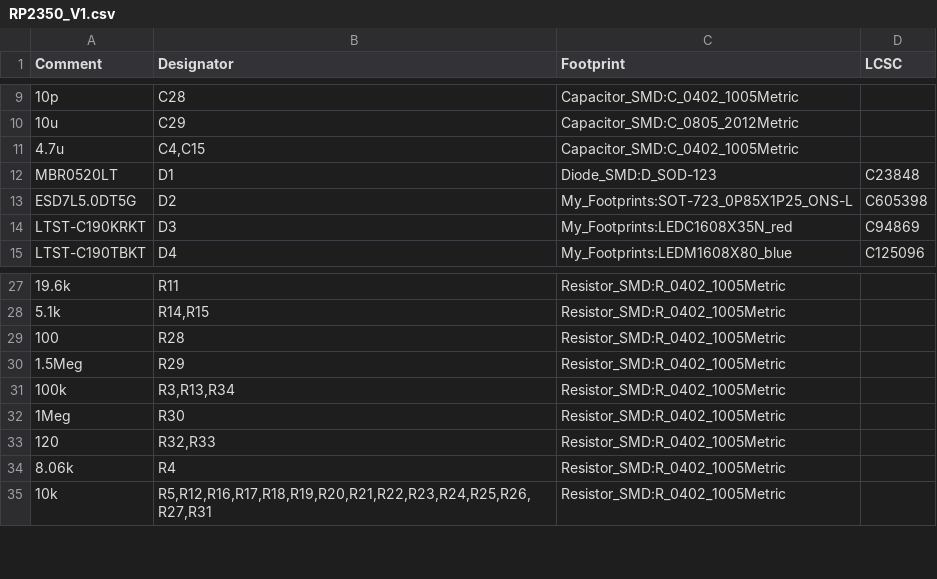
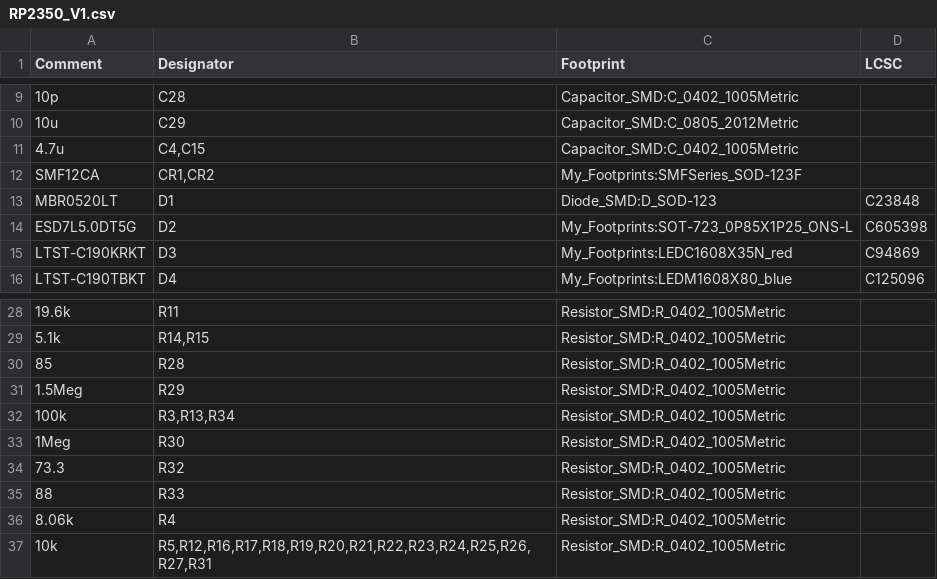
Before and after one commit to Stefan1623/VoidLink_Hardware, a CSV file: RP2350_V1/RP2350_V1.csv, drawn as a sheet; only a part is shown, gaps mark what is left out.

```diff
--- a/RP2350_V1/RP2350_V1.csv
+++ b/RP2350_V1/RP2350_V1.csv
@@ -11,2 +11,3 @@ Comment,Designator,Footprint,LCSC
 "4.7u","C4,C15","Capacitor_SMD:C_0402_1005Metric",""
+"SMF12CA","CR1,CR2","My_Footprints:SMFSeries_SOD-123F",""
 "MBR0520LT","D1","Diode_SMD:D_SOD-123","C23848"
@@ -28,3 +29,3 @@ Comment,Designator,Footprint,LCSC
 "5.1k","R14,R15","Resistor_SMD:R_0402_1005Metric",""
-"100","R28","Resistor_SMD:R_0402_1005Metric",""
+"85","R28","Resistor_SMD:R_0402_1005Metric",""
 "1.5Meg","R29","Resistor_SMD:R_0402_1005Metric",""
@@ -32,3 +33,4 @@ Comment,Designator,Footprint,LCSC
 "1Meg","R30","Resistor_SMD:R_0402_1005Metric",""
-"120","R32,R33","Resistor_SMD:R_0402_1005Metric",""
+"73.3","R32","Resistor_SMD:R_0402_1005Metric",""
+"88","R33","Resistor_SMD:R_0402_1005Metric",""
 "8.06k","R4","Resistor_SMD:R_0402_1005Metric",""
```
Also changed, not shown: RP2350_V1/RP2350_V1-top-pos.csv, 25 other files.
